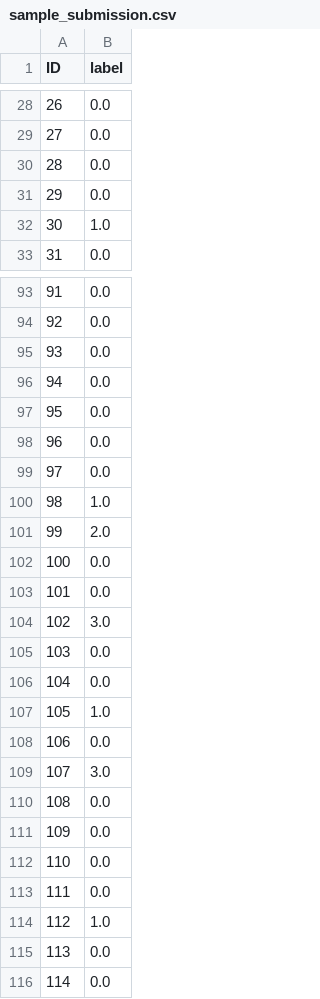
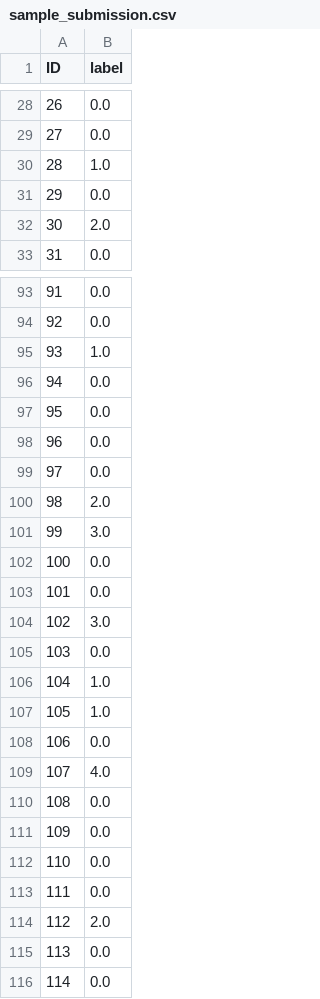
Before and after one commit to cmarty02/DATACADABRA_DataProject_3, a CSV file: data_raw/sample_submission.csv, drawn as a sheet; only a part is shown, gaps mark what is left out; the diff covers the shown part only.

```diff
--- a/data_raw/sample_submission.csv
+++ b/data_raw/sample_submission.csv
@@ -29,5 +29,5 @@ ID,label
 27,0.0
-28,0.0
+28,1.0
 29,0.0
-30,1.0
+30,2.0
 31,0.0
@@ -94,3 +94,3 @@ ID,label
 92,0.0
-93,0.0
+93,1.0
 94,0.0
@@ -99,4 +99,4 @@ ID,label
 97,0.0
-98,1.0
-99,2.0
+98,2.0
+99,3.0
 100,0.0
@@ -105,6 +105,6 @@ ID,label
 103,0.0
-104,0.0
+104,1.0
 105,1.0
 106,0.0
-107,3.0
+107,4.0
 108,0.0
@@ -113,3 +113,3 @@ ID,label
 111,0.0
-112,1.0
+112,2.0
 113,0.0
```
Also changed, not shown: 14 edited cells elsewhere in this file, 1 other file.
